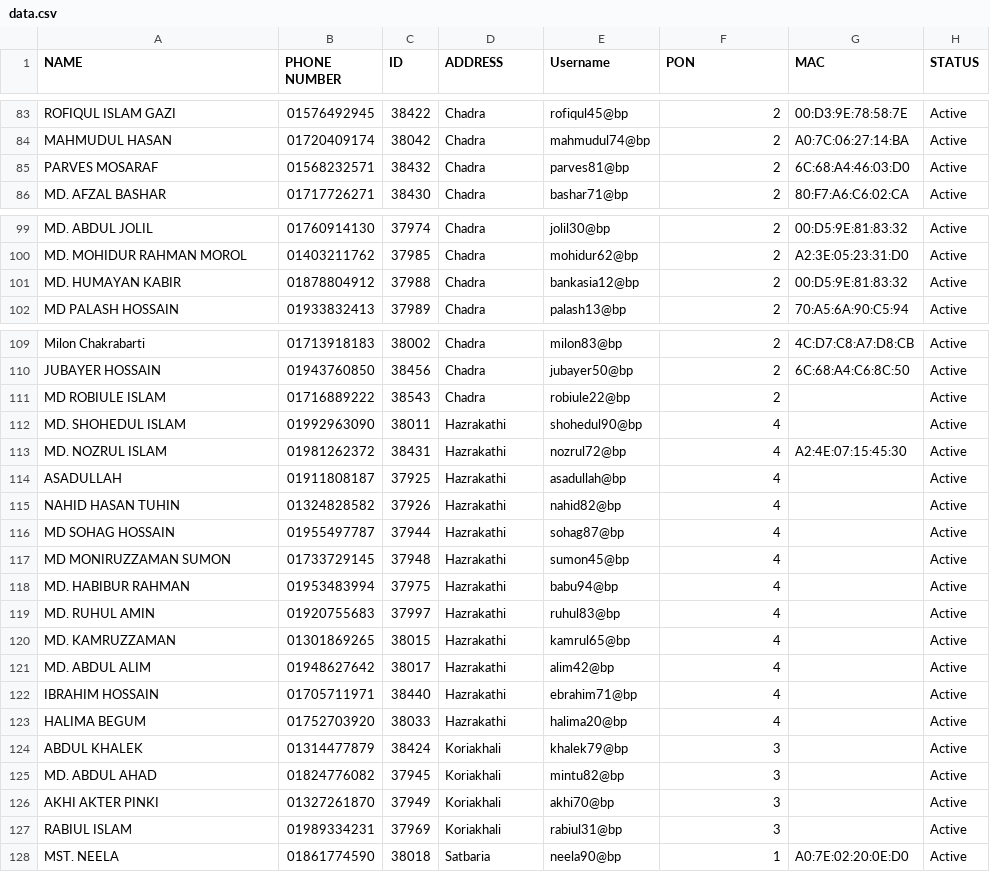
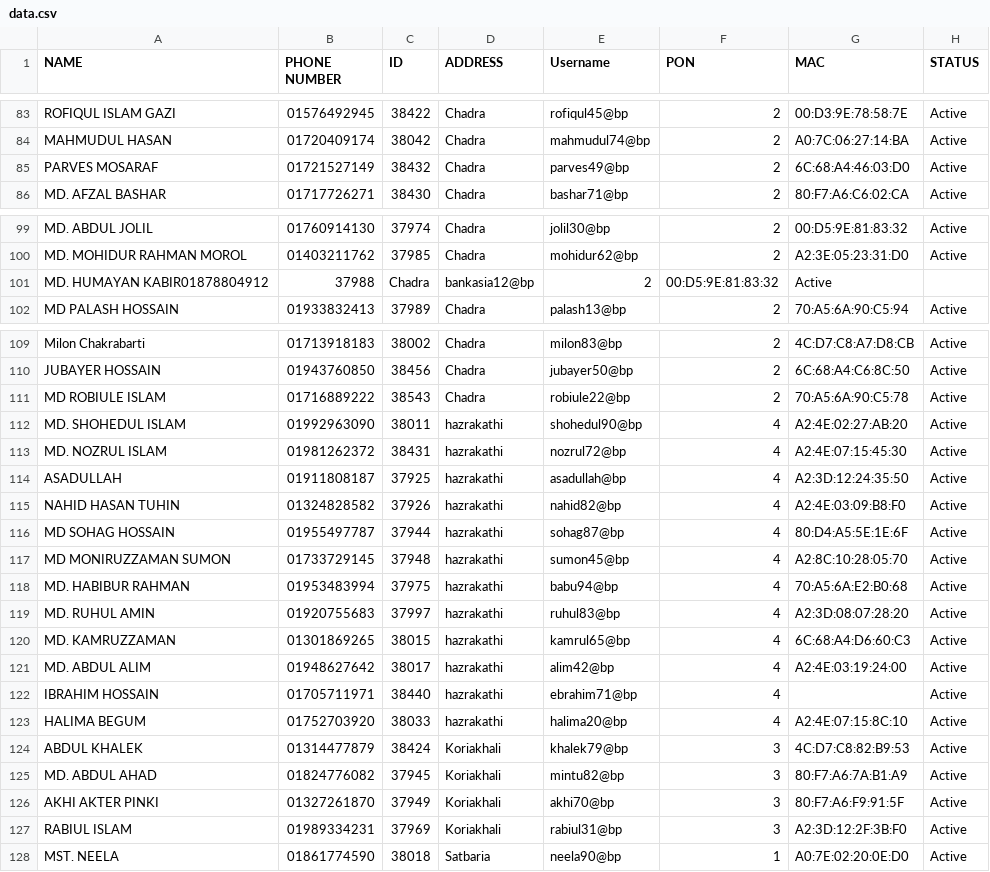
Before and after one commit to masud673/masud, a CSV file: data.csv, drawn as a sheet; only a part is shown, gaps mark what is left out; the diff covers the shown part only.

```diff
--- a/data.csv
+++ b/data.csv
@@ -84,3 +84,3 @@ ROFIQUL ISLAM GAZI,01576492945,38422,Chadra,rofiqul45@bp,2,00:D3:9E:78:58:7E,Act
 MAHMUDUL HASAN,01720409174,38042,Chadra,mahmudul74@bp,2,A0:7C:06:27:14:BA,Active
-PARVES MOSARAF,01568232571,38432,Chadra,parves81@bp,2,6C:68:A4:46:03:D0,Active
+PARVES MOSARAF,01721527149,38432,Chadra,parves49@bp,2,6C:68:A4:46:03:D0,Active
 MD. AFZAL BASHAR,01717726271,38430,Chadra,bashar71@bp,2,80:F7:A6:C6:02:CA,Active
@@ -100,3 +100,3 @@ MD. ABDUL JOLIL,01760914130,37974,Chadra,jolil30@bp,2,00:D5:9E:81:83:32,Active
 MD. MOHIDUR RAHMAN MOROL,01403211762,37985,Chadra,mohidur62@bp,2,A2:3E:05:23:31:D0,Active
-MD. HUMAYAN KABIR,01878804912,37988,Chadra,bankasia12@bp,2,00:D5:9E:81:83:32,Active
+MD. HUMAYAN KABIR01878804912,37988,Chadra,bankasia12@bp,2,00:D5:9E:81:83:32,Active
 MD PALASH HOSSAIN,01933832413,37989,Chadra,palash13@bp,2,70:A5:6A:90:C5:94,Active
@@ -110,19 +110,19 @@ Milon Chakrabarti,01713918183,38002,Chadra,milon83@bp,2,4C:D7:C8:A7:D8:CB,Active
 JUBAYER HOSSAIN,01943760850,38456,Chadra,jubayer50@bp,2,6C:68:A4:C6:8C:50,Active
-MD ROBIULE ISLAM,01716889222,38543,Chadra,robiule22@bp,2,,Active
-MD. SHOHEDUL ISLAM,01992963090,38011,Hazrakathi,shohedul90@bp,4,,Active
-MD. NOZRUL ISLAM,01981262372,38431,Hazrakathi,nozrul72@bp,4,A2:4E:07:15:45:30,Active
-ASADULLAH,01911808187,37925,Hazrakathi,asadullah@bp,4,,Active
-NAHID HASAN TUHIN,01324828582,37926,Hazrakathi,nahid82@bp,4,,Active
-MD SOHAG HOSSAIN,01955497787,37944,Hazrakathi,sohag87@bp,4,,Active
-MD MONIRUZZAMAN SUMON,01733729145,37948,Hazrakathi,sumon45@bp,4,,Active
-MD. HABIBUR RAHMAN,01953483994,37975,Hazrakathi,babu94@bp,4,,Active
-MD. RUHUL AMIN,01920755683,37997,Hazrakathi,ruhul83@bp,4,,Active
-MD. KAMRUZZAMAN,01301869265,38015,Hazrakathi,kamrul65@bp,4,,Active
-MD. ABDUL ALIM,01948627642,38017,Hazrakathi,alim42@bp,4,,Active
-IBRAHIM HOSSAIN,01705711971,38440,Hazrakathi,ebrahim71@bp,4,,Active
-HALIMA BEGUM,01752703920,38033,Hazrakathi,halima20@bp,4,,Active
-ABDUL KHALEK,01314477879,38424,Koriakhali,khalek79@bp,3,,Active
-MD. ABDUL AHAD,01824776082,37945,Koriakhali,mintu82@bp,3,,Active
-AKHI AKTER PINKI,01327261870,37949,Koriakhali,akhi70@bp,3,,Active
-RABIUL ISLAM,01989334231,37969,Koriakhali,rabiul31@bp,3,,Active
+MD ROBIULE ISLAM,01716889222,38543,Chadra,robiule22@bp,2,70:A5:6A:90:C5:78,Active
+MD. SHOHEDUL ISLAM,01992963090,38011,hazrakathi,shohedul90@bp,4,A2:4E:02:27:AB:20,Active
+MD. NOZRUL ISLAM,01981262372,38431,hazrakathi,nozrul72@bp,4,A2:4E:07:15:45:30,Active
+ASADULLAH,01911808187,37925,hazrakathi,asadullah@bp,4,A2:3D:12:24:35:50,Active
+NAHID HASAN TUHIN,01324828582,37926,hazrakathi,nahid82@bp,4,A2:4E:03:09:B8:F0,Active
+MD SOHAG HOSSAIN,01955497787,37944,hazrakathi,sohag87@bp,4,80:D4:A5:5E:1E:6F,Active
+MD MONIRUZZAMAN SUMON,01733729145,37948,hazrakathi,sumon45@bp,4,A2:8C:10:28:05:70,Active
+MD. HABIBUR RAHMAN,01953483994,37975,hazrakathi,babu94@bp,4,70:A5:6A:E2:B0:68,Active
+MD. RUHUL AMIN,01920755683,37997,hazrakathi,ruhul83@bp,4,A2:3D:08:07:28:20,Active
+MD. KAMRUZZAMAN,01301869265,38015,hazrakathi,kamrul65@bp,4,6C:68:A4:D6:60:C3,Active
+MD. ABDUL ALIM,01948627642,38017,hazrakathi,alim42@bp,4,A2:4E:03:19:24:00,Active
+IBRAHIM HOSSAIN,01705711971,38440,hazrakathi,ebrahim71@bp,4,,Active
+HALIMA BEGUM,01752703920,38033,hazrakathi,halima20@bp,4,A2:4E:07:15:8C:10,Active
+ABDUL KHALEK,01314477879,38424,Koriakhali,khalek79@bp,3,4C:D7:C8:82:B9:53,Active
+MD. ABDUL AHAD,01824776082,37945,Koriakhali,mintu82@bp,3,80:F7:A6:7A:B1:A9,Active
+AKHI AKTER PINKI,01327261870,37949,Koriakhali,akhi70@bp,3,80:F7:A6:F9:91:5F,Active
+RABIUL ISLAM,01989334231,37969,Koriakhali,rabiul31@bp,3,A2:3D:12:2F:3B:F0,Active
 MST. NEELA,01861774590,38018,Satbaria,neela90@bp,1,A0:7E:02:20:0E:D0,Active
```
Also changed, not shown: 65 edited cells elsewhere in this file.
